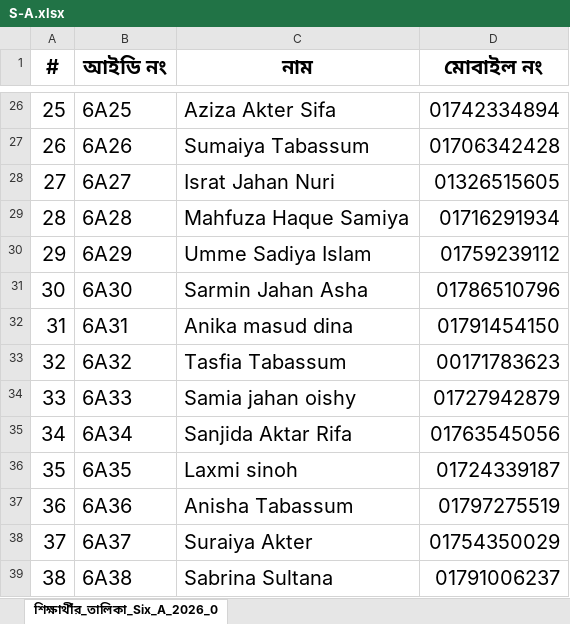
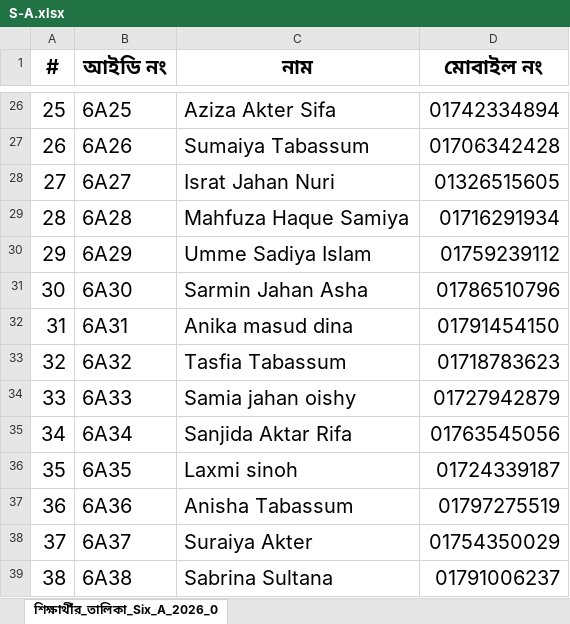
Before and after one commit to wlp10/winner_student_data_2026, an Excel workbook: Class-6, Student Data-Main File-2026/S-A.xlsx, sheet শিক্ষার্থীর_তালিকা_Six_A_2026_0, drawn as a sheet; only a part is shown, gaps mark what is left out; values as stored, in another font and other column widths than the file's, no borders; the diff names each change by its address in the sheet, - before the commit and + after, or states it on an @@ line.

```diff
--- a/Class-6, Student Data-Main File-2026/S-A.xlsx (sheet শিক্ষার্থীর_তালিকা_Six_A_2026_0)
+++ b/Class-6, Student Data-Main File-2026/S-A.xlsx (sheet শিক্ষার্থীর_তালিকা_Six_A_2026_0)
-D33 (মোবাইল নং): 00171783623
+D33 (মোবাইল নং): 01718783623
```
Also changed, not shown: Class-6, Student Data-Main File-2026/s-D.xlsx, Class-7, Student Data-Main File-2026/Class-7, E.xlsx, 2 other files.
